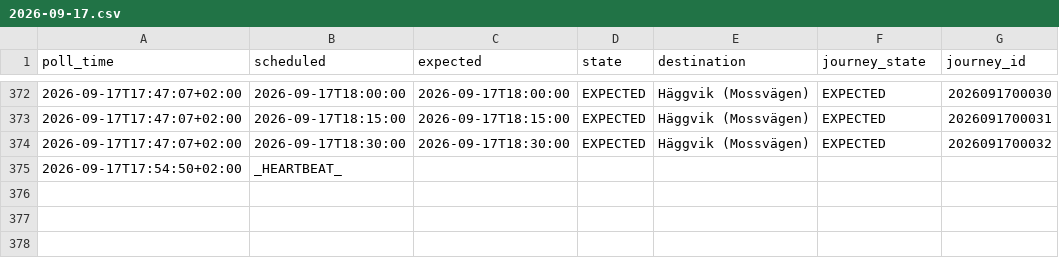
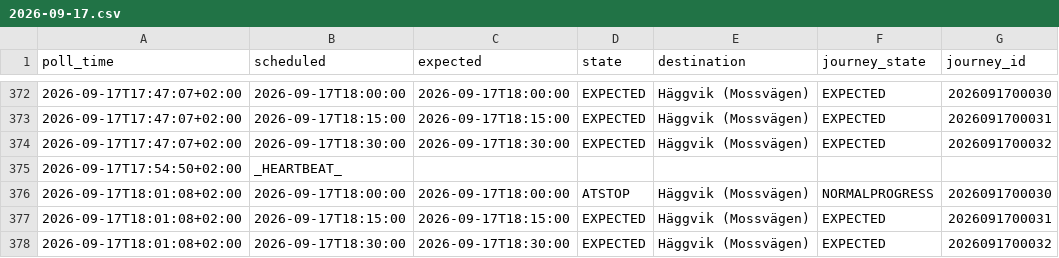
Before and after one commit to johanna86-sudo/sl-516-logg, a CSV file: data/afternoon/raw/2026-09-17.csv, drawn as a sheet; only a part is shown, gaps mark what is left out; the diff names each change by its address in the sheet, - before the commit and + after, or states it on an @@ line.

```diff
--- a/data/afternoon/raw/2026-09-17.csv
+++ b/data/afternoon/raw/2026-09-17.csv
+row 376: 2026-09-17T18:01:08+02:00 | 2026-09-17T18:00:00 | 2026-09-17T18:00:00 | ATSTOP | Häggvik (Mossvägen) | NORMALPROGRESS | 2026091700030
+row 377: 2026-09-17T18:01:08+02:00 | 2026-09-17T18:15:00 | 2026-09-17T18:15:00 | EXPECTED | Häggvik (Mossvägen) | EXPECTED | 2026091700031
+row 378: 2026-09-17T18:01:08+02:00 | 2026-09-17T18:30:00 | 2026-09-17T18:30:00 | EXPECTED | Häggvik (Mossvägen) | EXPECTED | 2026091700032
```
Also changed, not shown: data/afternoon/summary.csv.
